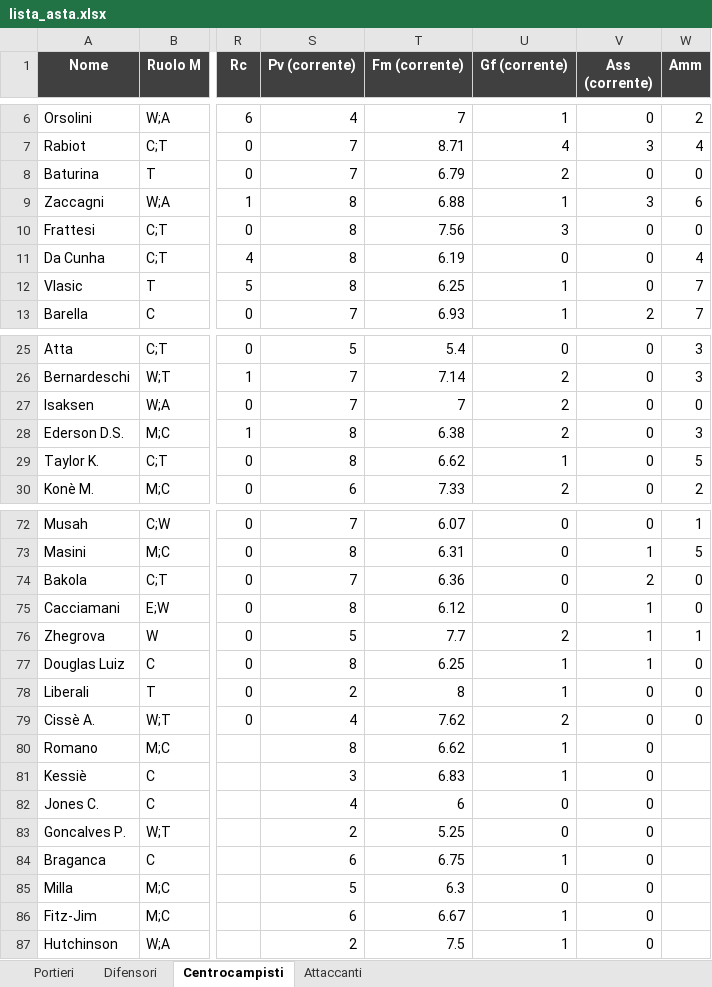
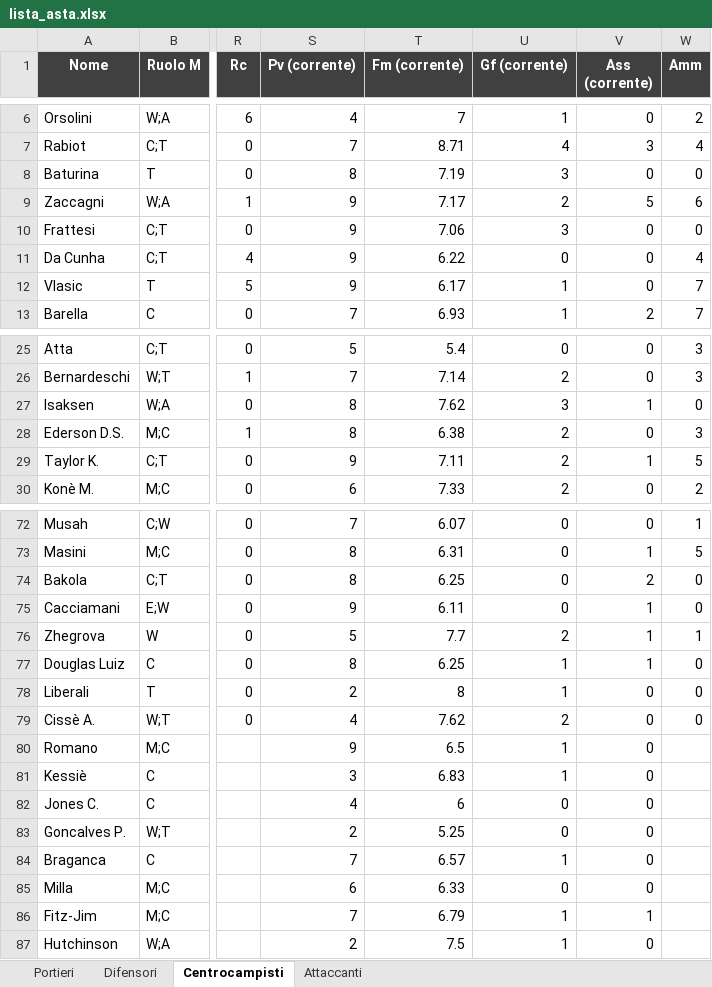
Before and after one commit to danielebaldo/fantaden, an Excel workbook: export/lista_asta.xlsx, sheet Centrocampisti, drawn as a sheet; only a part is shown, gaps mark what is left out; values as stored, in another font and other column widths than the file's, no borders; the diff covers the shown part only; the diff names each change by its address in the sheet, - before the commit and + after, or states it on an @@ line.

```diff
--- a/export/lista_asta.xlsx (sheet Centrocampisti)
+++ b/export/lista_asta.xlsx (sheet Centrocampisti)
-S8 (Pv (corrente)): 7
+S8 (Pv (corrente)): 8
-T8 (Fm (corrente)): 6.79
+T8 (Fm (corrente)): 7.19
-U8 (Gf (corrente)): 2
+U8 (Gf (corrente)): 3
-S9:S12 (Pv (corrente)): 8
+S9:S12 (Pv (corrente)): 9
-T9 (Fm (corrente)): 6.88
+T9 (Fm (corrente)): 7.17
-U9 (Gf (corrente)): 1
+U9 (Gf (corrente)): 2
-V9 (Ass (corrente)): 3
+V9 (Ass (corrente)): 5
-T10 (Fm (corrente)): 7.56
+T10 (Fm (corrente)): 7.06
-T11 (Fm (corrente)): 6.19
+T11 (Fm (corrente)): 6.22
-T12 (Fm (corrente)): 6.25
+T12 (Fm (corrente)): 6.17
-S27 (Pv (corrente)): 7
+S27 (Pv (corrente)): 8
-T27 (Fm (corrente)): 7
+T27 (Fm (corrente)): 7.62
-U27 (Gf (corrente)): 2
+U27 (Gf (corrente)): 3
-V27 (Ass (corrente)): 0
+V27 (Ass (corrente)): 1
-S29 (Pv (corrente)): 8
+S29 (Pv (corrente)): 9
-T29 (Fm (corrente)): 6.62
+T29 (Fm (corrente)): 7.11
-U29 (Gf (corrente)): 1
+U29 (Gf (corrente)): 2
-V29 (Ass (corrente)): 0
+V29 (Ass (corrente)): 1
-S74 (Pv (corrente)): 7
+S74 (Pv (corrente)): 8
-T74 (Fm (corrente)): 6.36
+T74 (Fm (corrente)): 6.25
-S75 (Pv (corrente)): 8
+S75 (Pv (corrente)): 9
-T75 (Fm (corrente)): 6.12
+T75 (Fm (corrente)): 6.11
-S80 (Pv (corrente)): 8
+S80 (Pv (corrente)): 9
-T80 (Fm (corrente)): 6.62
+T80 (Fm (corrente)): 6.5
-S84 (Pv (corrente)): 6
+S84 (Pv (corrente)): 7
-T84 (Fm (corrente)): 6.75
+T84 (Fm (corrente)): 6.57
-S85 (Pv (corrente)): 5
+S85 (Pv (corrente)): 6
-T85 (Fm (corrente)): 6.3
+T85 (Fm (corrente)): 6.33
-S86 (Pv (corrente)): 6
+S86 (Pv (corrente)): 7
-T86 (Fm (corrente)): 6.67
+T86 (Fm (corrente)): 6.79
-V86 (Ass (corrente)): 0
+V86 (Ass (corrente)): 1
```
Also changed, not shown: 39 edited cells elsewhere in this sheet, sheet Difensori, sheet Attaccanti, sheet Portieri, 4 other files.
